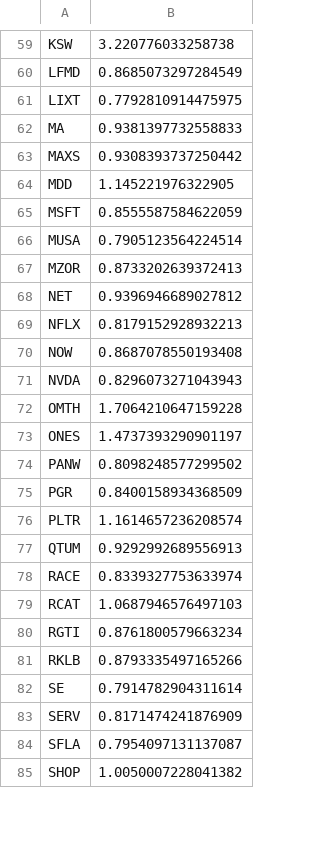
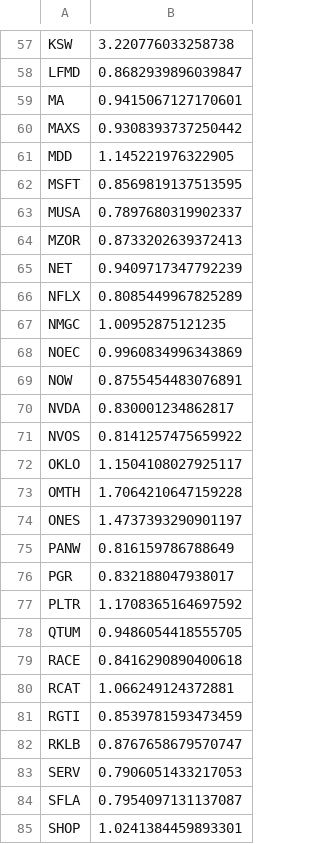
Before and after one commit to damiansp/marketModeling, a CSV file: daily/data/sharpes.csv, drawn as a sheet; only a part is shown, gaps mark what is left out; removed rows and columns are numbered as before the commit, all else as after; the diff covers the shown part only; the diff names each change by its address in the sheet, - before the commit and + after, or states it on an @@ line.

```diff
--- a/daily/data/sharpes.csv
+++ b/daily/data/sharpes.csv
-B58: 0.8685073297284549
+B58: 0.8682939896039847
-row 61: LIXT | 0.7792810914475975
-B59: 0.9381397732558833
+B59: 0.9415067127170601
-B62: 0.8555587584622059
+B62: 0.8569819137513595
-B63: 0.7905123564224514
+B63: 0.7897680319902337
-B65: 0.9396946689027812
+B65: 0.9409717347792239
-B66: 0.8179152928932213
+B66: 0.8085449967825289
+row 67: NMGC | 1.00952875121235
+row 68: NOEC | 0.9960834996343869
-B69: 0.8687078550193408
+B69: 0.8755454483076891
-B70: 0.8296073271043943
+B70: 0.830001234862817
+row 71: NVOS | 0.8141257475659922
+row 72: OKLO | 1.1504108027925117
-B75: 0.8098248577299502
+B75: 0.816159786788649
-B76: 0.8400158934368509
+B76: 0.832188047938017
-B77: 1.1614657236208574
+B77: 1.1708365164697592
-B78: 0.9292992689556913
+B78: 0.9486054418555705
-B79: 0.8339327753633974
+B79: 0.8416290890400618
-B80: 1.0687946576497103
+B80: 1.066249124372881
-B81: 0.8761800579663234
+B81: 0.8539781593473459
-B82: 0.8793335497165266
+B82: 0.8767658679570747
-row 82: SE | 0.7914782904311614
-B83: 0.8171474241876909
+B83: 0.7906051433217053
-B85: 1.0050007228041382
+B85: 1.0241384459893301
```
Also changed, not shown: 3 added rows, 5 removed rows and 33 edited cells elsewhere in this file, daily/data/stock_metrics.csv, 20 other files.
